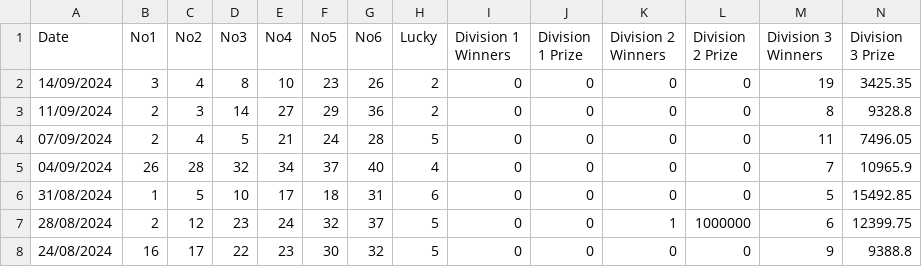
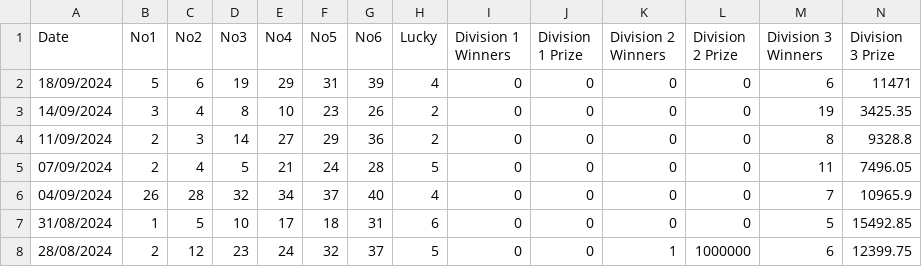
Before and after one commit to NicolasRamosaj/swiss_lotto_analyser, a CSV file: data/swisslotto_2013_2024.csv, drawn as a sheet; only a part is shown; the shorter side is filled out with more unchanged rows; rows hold the shown columns only; the diff names each change by its address in the sheet, - before the commit and + after, or states it on an @@ line.

Commit message:
Update dataset

```diff
--- a/data/swisslotto_2013_2024.csv
+++ b/data/swisslotto_2013_2024.csv
+row 2: 18/09/2024 | 5 | 6 | 19 | 29 | 31 | 39 | 4 | 0 | 0 | 0 | 0 | 6 | 11471
```
